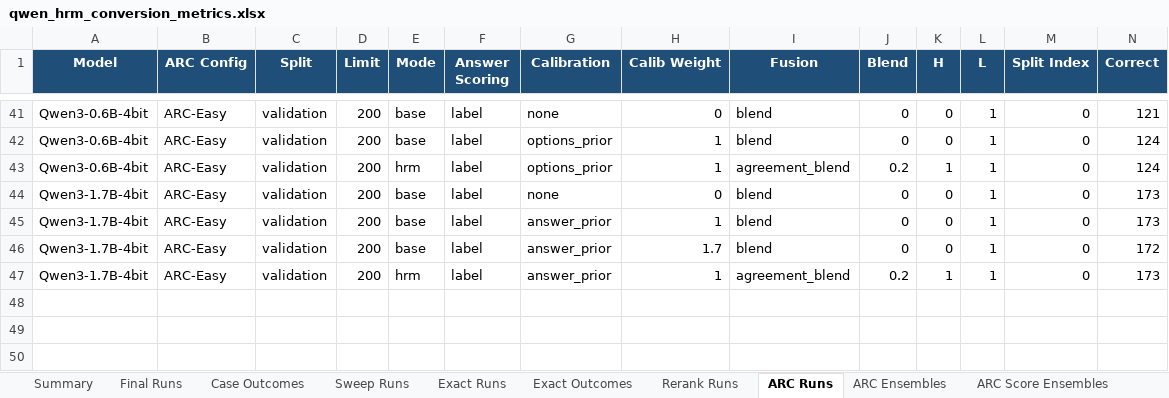
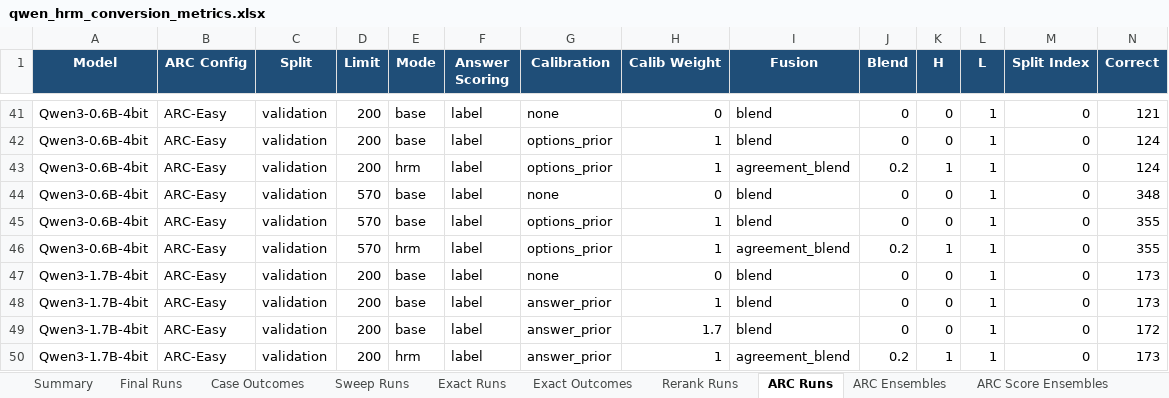
Before and after one commit to Aryagm/HRM-Text, an Excel workbook: outputs/qwen_hrm_metrics/qwen_hrm_conversion_metrics.xlsx, sheet ARC Runs, drawn as a sheet; only a part is shown, gaps mark what is left out; values as stored, in another font and other column widths than the file's, no borders; rows hold the shown columns only; the diff names each change by its address in the sheet, - before the commit and + after, or states it on an @@ line.

Commit message:
Track full ARC Easy calibration for Qwen 0.6B

```diff
--- a/outputs/qwen_hrm_metrics/qwen_hrm_conversion_metrics.xlsx (sheet ARC Runs)
+++ b/outputs/qwen_hrm_metrics/qwen_hrm_conversion_metrics.xlsx (sheet ARC Runs)
+row 44: Qwen3-0.6B-4bit | ARC-Easy | validation | 570 | base | label | none | 0 | blend | 0 | 0 | 1 | 0 | 348
+row 45: Qwen3-0.6B-4bit | ARC-Easy | validation | 570 | base | label | options_prior | 1 | blend | 0 | 0 | 1 | 0 | 355
+row 46: Qwen3-0.6B-4bit | ARC-Easy | validation | 570 | hrm | label | options_prior | 1 | agreement_blend | 0.2 | 1 | 1 | 0 | 355
```
Also changed, not shown: sheet Notes, 5 other files.
